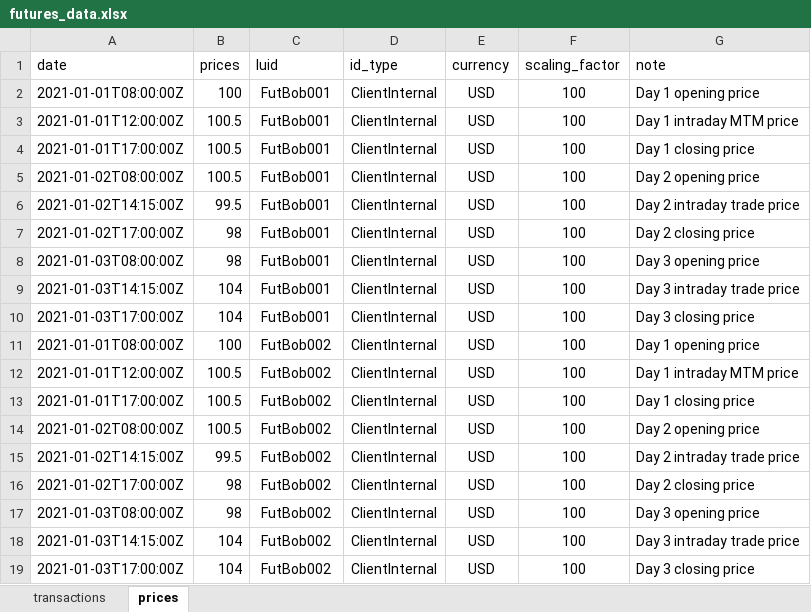
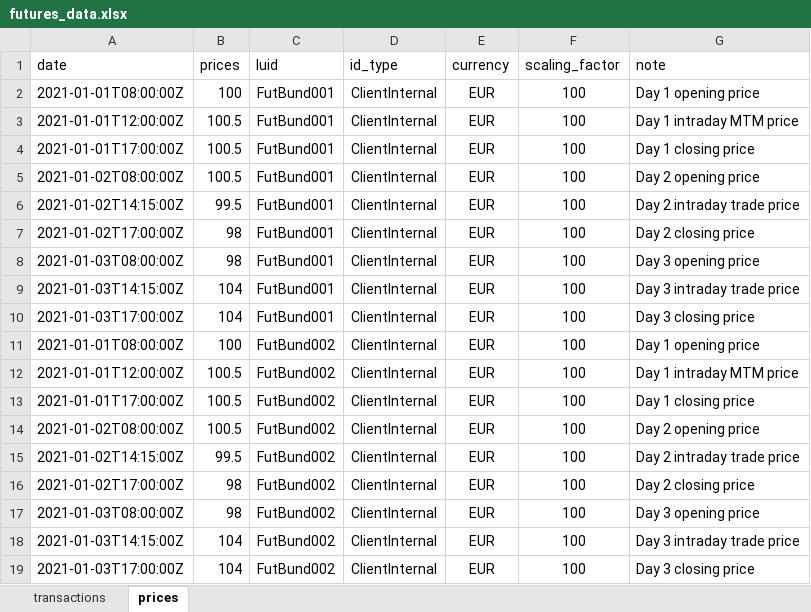
Before and after one commit to finbourne/sample-notebooks, an Excel workbook: examples/use-cases/valuation/data/futures_data.xlsx, sheet prices, drawn as a sheet; values as stored, in another font and other column widths than the file's, no borders; the diff names each change by its address in the sheet, - before the commit and + after, or states it on an @@ line.

```diff
--- a/examples/use-cases/valuation/data/futures_data.xlsx (sheet prices)
+++ b/examples/use-cases/valuation/data/futures_data.xlsx (sheet prices)
-C2:C10 (luid): FutBob001
+C2:C10 (luid): FutBund001
-E2:E19 (currency): USD
+E2:E19 (currency): EUR
-C11:C19 (luid): FutBob002
+C11:C19 (luid): FutBund002
```
Also changed, not shown: sheet transactions, 1 other file.
